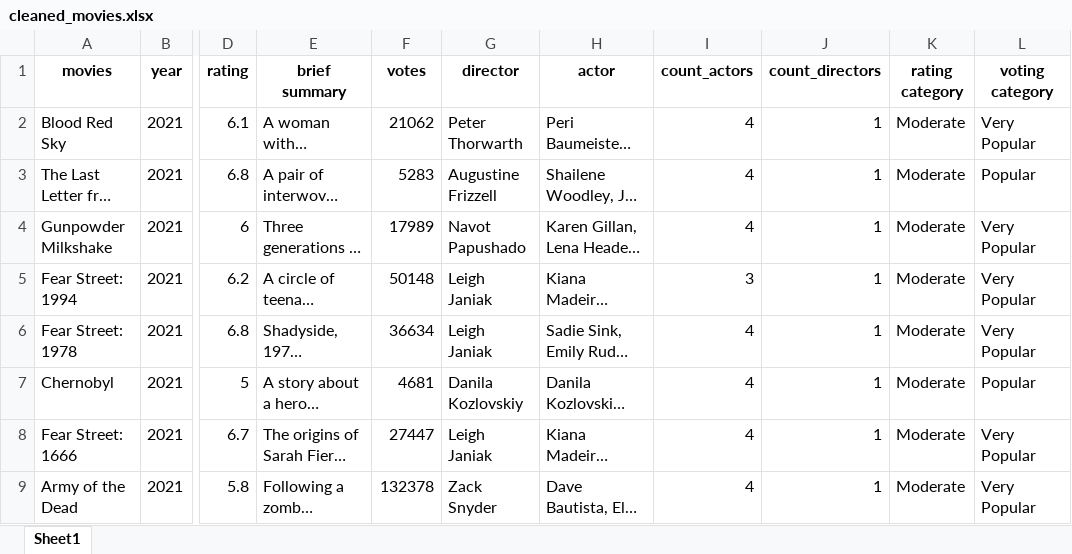
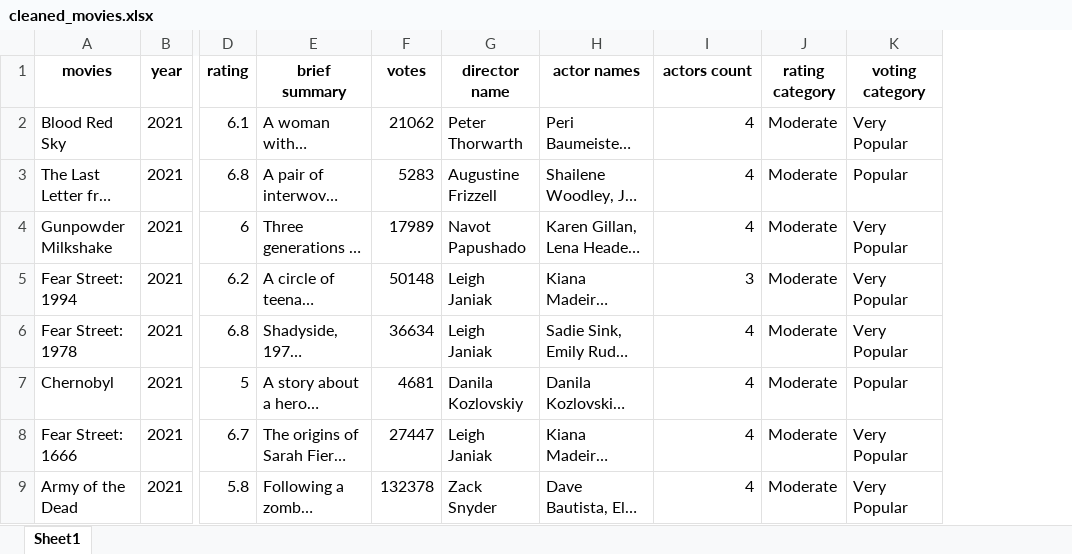
Before and after one commit to iobey77ok/data-cleaning-practice, an Excel workbook: ex04_movie/cleaned_movies.xlsx, sheet Sheet1, drawn as a sheet; only a part is shown, gaps mark what is left out; long unchanged cells end in …; values as stored, in another font and other column widths than the file's, no borders; the diff names each change by its address in the sheet, - before the commit and + after, or states it on an @@ line.

Commit message:
export to excel

```diff
--- a/ex04_movie/cleaned_movies.xlsx (sheet Sheet1)
+++ b/ex04_movie/cleaned_movies.xlsx (sheet Sheet1)
-column J (count_directors), rows 2-9: all 1
-G1: director
+G1: director name
-H1: actor
+H1: actor names
-I1: count_actors
+I1: actors count
```
Also changed, not shown: 2 other files.
